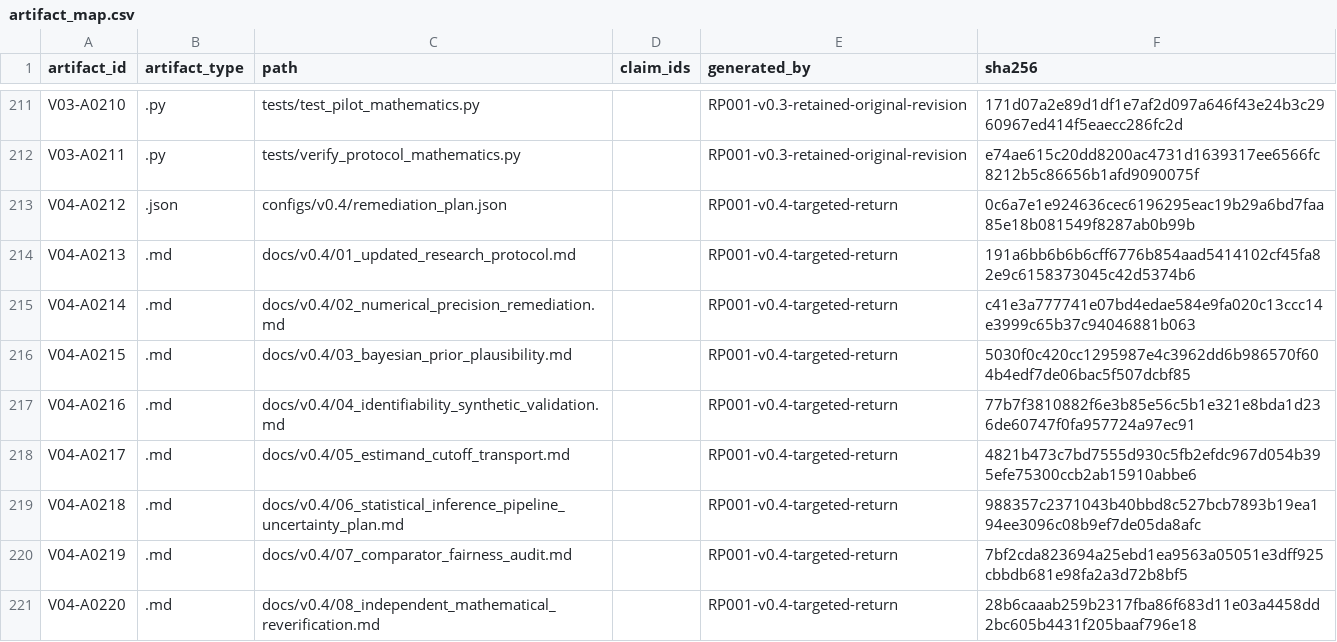
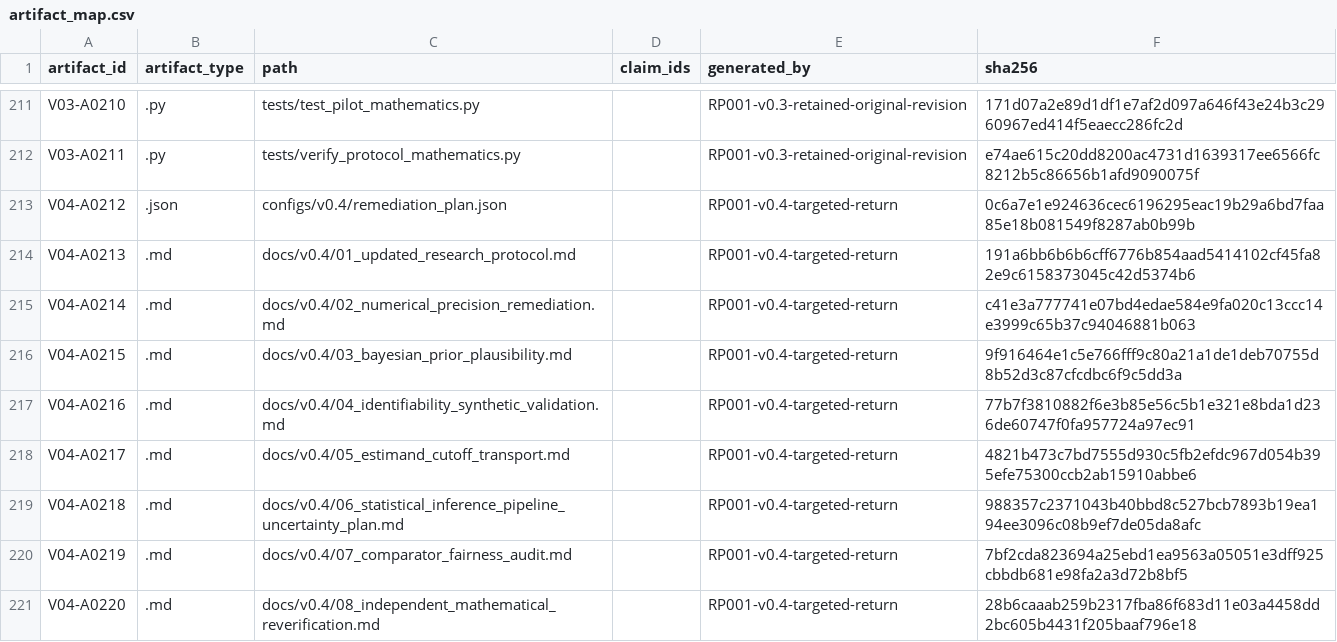
Before and after one commit to mrraihan29/RP-001_Bayesian_RUL_Reliability, a CSV file: research/artifact_map.csv, drawn as a sheet; only a part is shown, gaps mark what is left out.

```diff
--- a/research/artifact_map.csv
+++ b/research/artifact_map.csv
@@ -215,3 +215,3 @@ V04-A0213,.md,docs/v0.4/01_updated_research_protocol.md,,RP001-v0.4-targeted-ret
 V04-A0214,.md,docs/v0.4/02_numerical_precision_remediation.md,,RP001-v0.4-targeted-return,c41e3a777741e07bd4edae584e9fa020c13ccc14e3999c65b37c94046881b063
-V04-A0215,.md,docs/v0.4/03_bayesian_prior_plausibility.md,,RP001-v0.4-targeted-return,5030f0c420cc1295987e4c3962dd6b986570f604b4edf7de06bac5f507dcbf85
+V04-A0215,.md,docs/v0.4/03_bayesian_prior_plausibility.md,,RP001-v0.4-targeted-return,9f916464e1c5e766fff9c80a21a1de1deb70755d8b52d3c87cfcdbc6f9c5dd3a
 V04-A0216,.md,docs/v0.4/04_identifiability_synthetic_validation.md,,RP001-v0.4-targeted-return,77b7f3810882f6e3b85e56c5b1e321e8bda1d236de60747f0fa957724a97ec91
```
Also changed, not shown: 2 other files.
